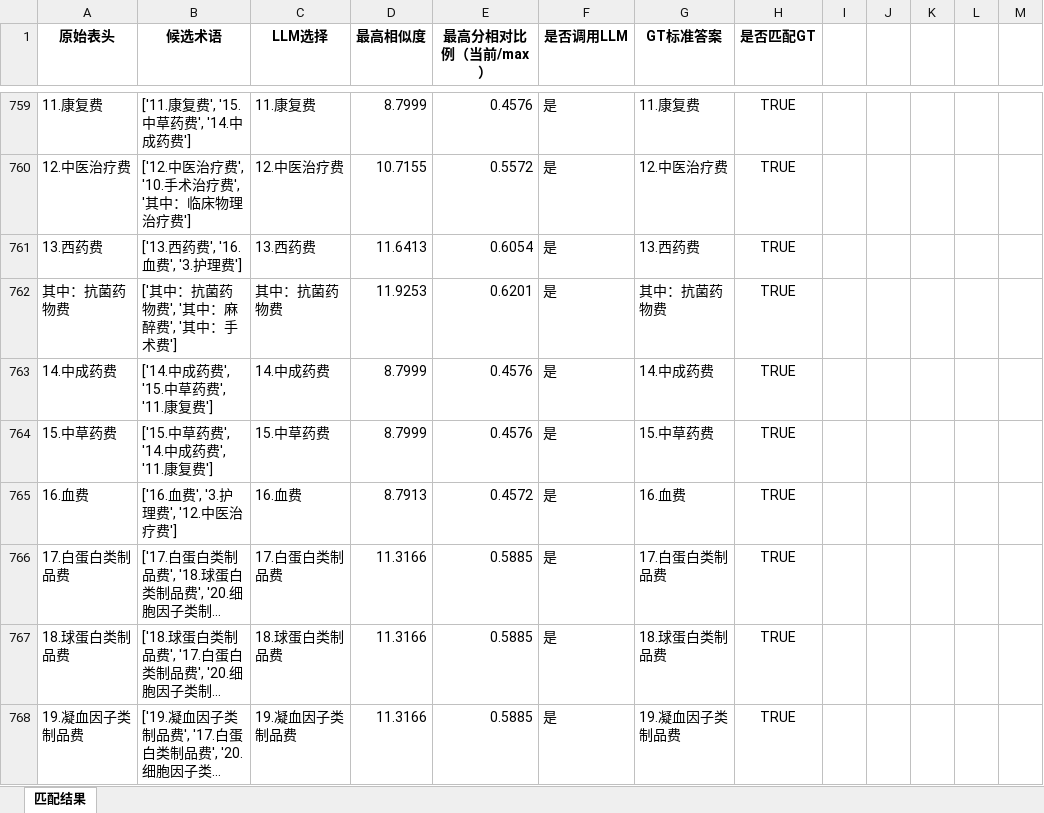
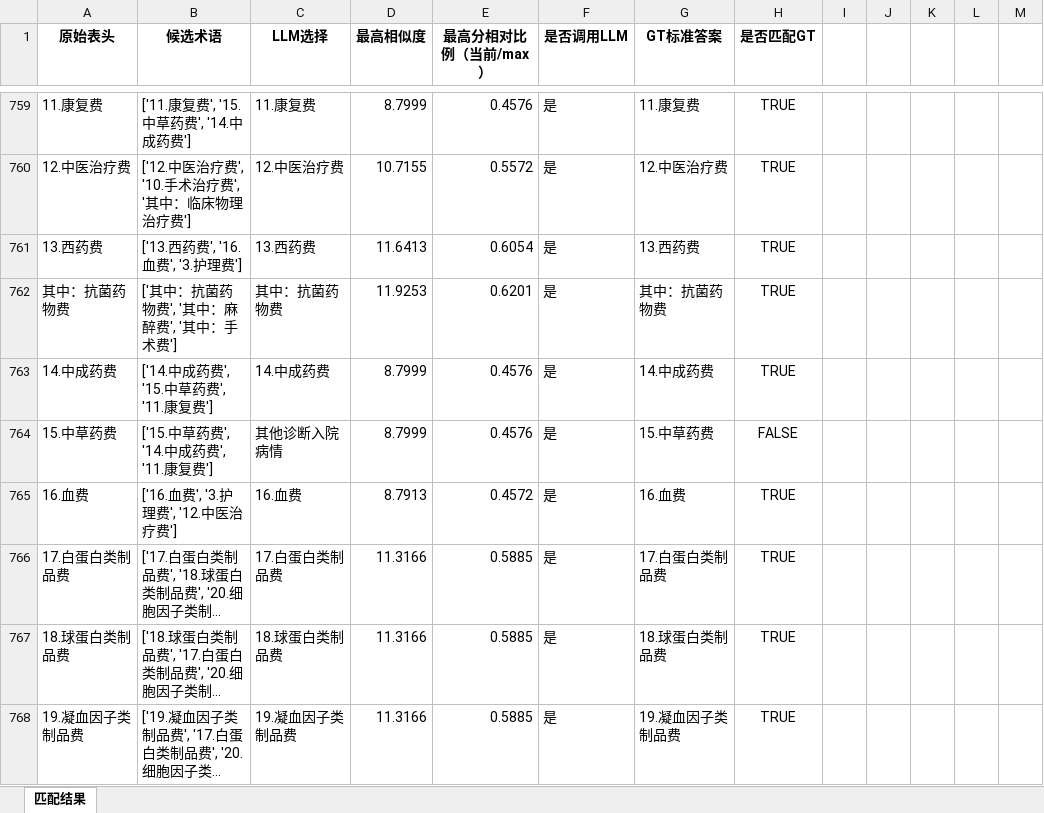
Before and after one commit to gzy-mei/rag-biomap, an Excel workbook: dataset/Matching_Results_Comparison/阈值设置30%.xlsx, sheet 匹配结果, drawn as a sheet; only a part is shown, gaps mark what is left out; long unchanged cells end in …; values as stored, in another font and other column widths than the file's, no borders; the diff covers the shown part only; the diff names each change by its address in the sheet, - before the commit and + after, or states it on an @@ line.

```diff
--- a/dataset/Matching_Results_Comparison/阈值设置30%.xlsx (sheet 匹配结果)
+++ b/dataset/Matching_Results_Comparison/阈值设置30%.xlsx (sheet 匹配结果)
-C764 (LLM选择): 15.中草药费
+C764 (LLM选择): 其他诊断入院病情
-H764 (是否匹配GT): TRUE
+H764 (是否匹配GT): FALSE
```
Also changed, not shown: 50 edited cells elsewhere in this sheet, 4 other files.
